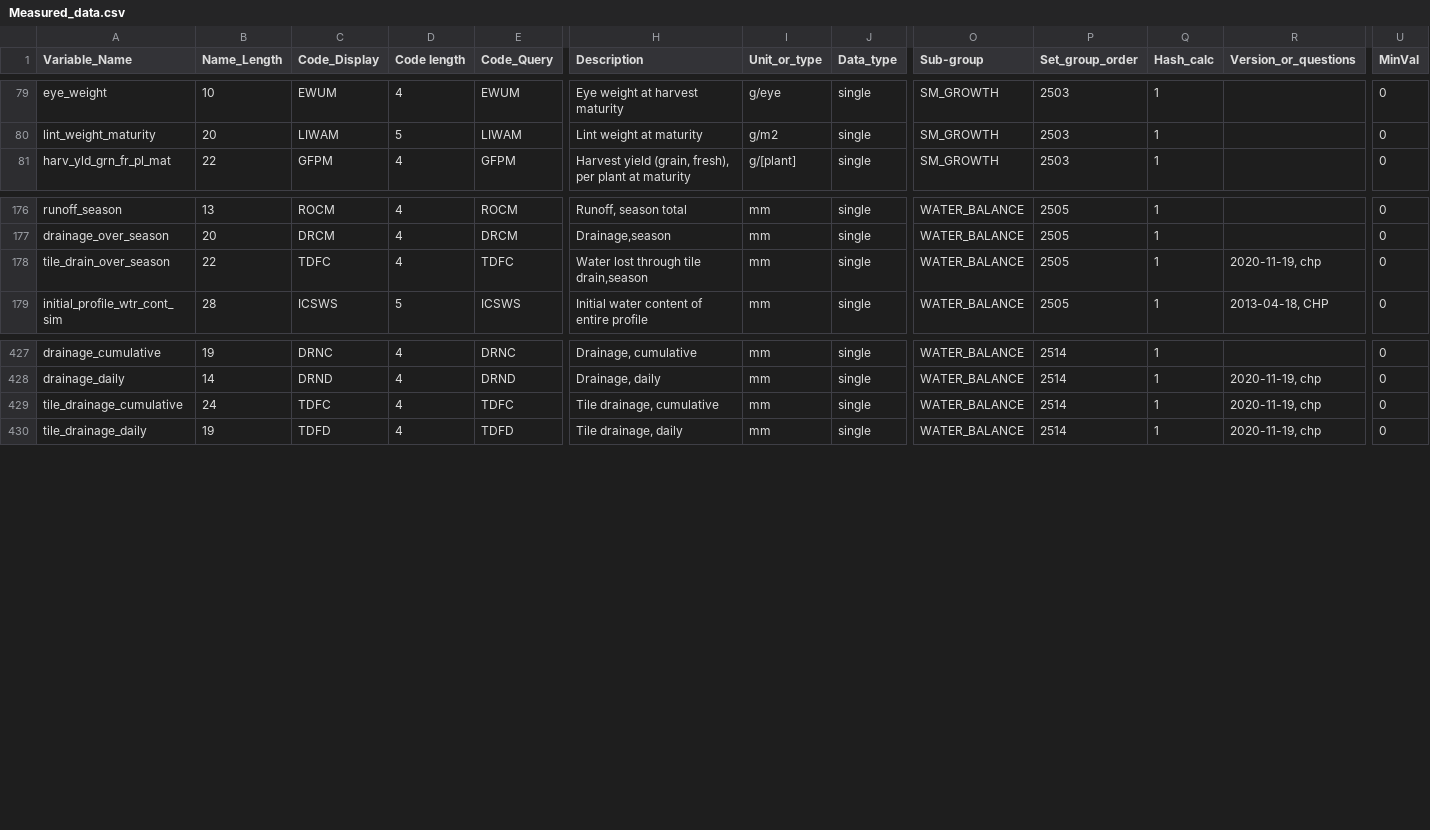
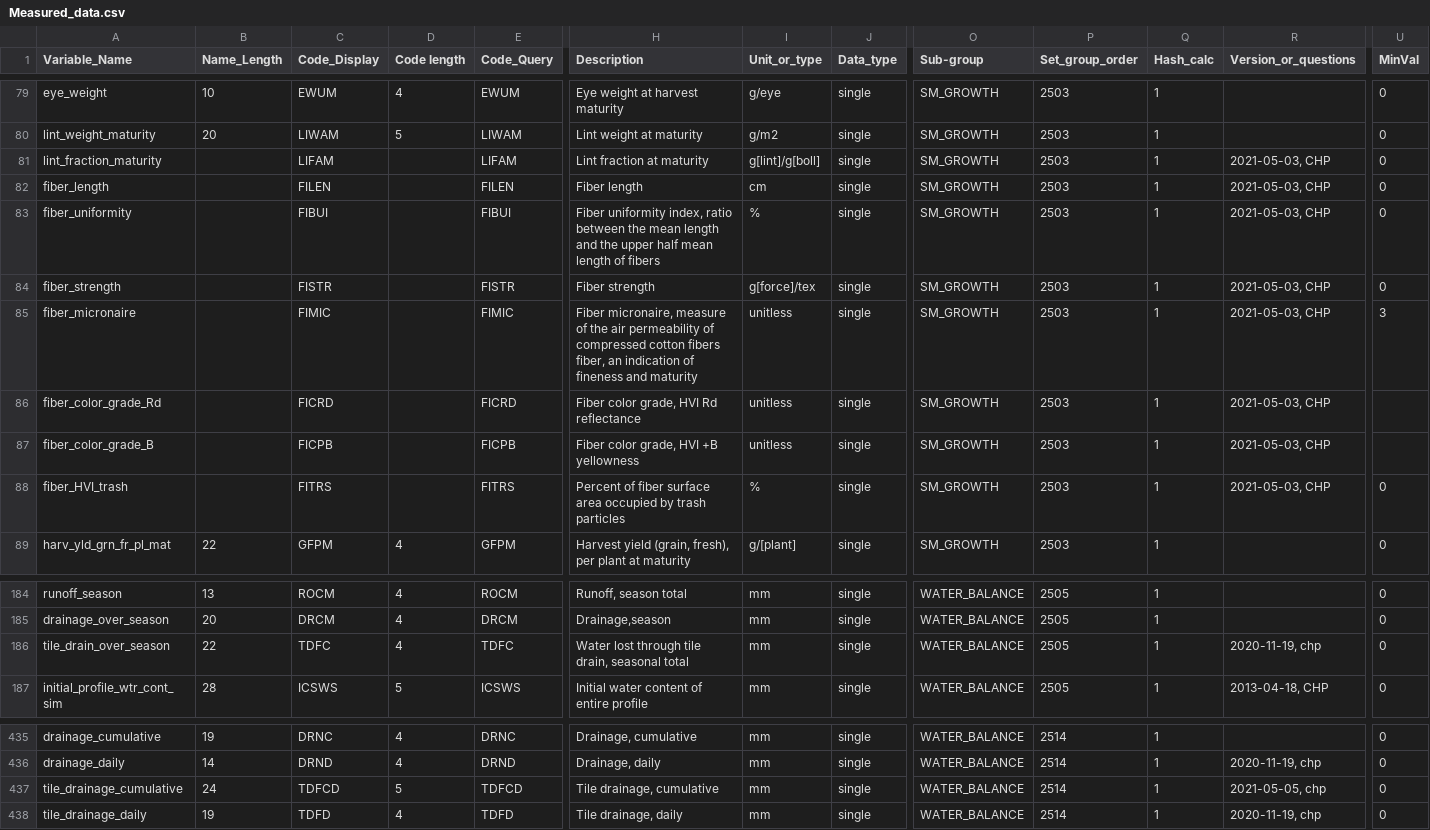
Before and after one commit to DSSAT/icasa-mvl, a CSV file: src/main/resources/icasa-mvl/Measured_data.csv, drawn as a sheet; only a part is shown, gaps mark what is left out; addresses are those after the commit; rows hold the shown columns only; the diff names each change by its address in the sheet, - before the commit and + after, or states it on an @@ line.

Commit message:
Enable chia, add cotton observed variables, modify tile drain daily cumulative variable from TDFC to TDFCD (variable name was a duplicate)

```diff
--- a/src/main/resources/icasa-mvl/Measured_data.csv
+++ b/src/main/resources/icasa-mvl/Measured_data.csv
+row 81: lint_fraction_maturity |  | LIFAM |  | LIFAM | Lint fraction at maturity | g[lint]/g[boll] | single | SM_GROWTH | 2503 | 1 | 2021-05-03, CHP | 0
+row 82: fiber_length |  | FILEN |  | FILEN | Fiber length | cm | single | SM_GROWTH | 2503 | 1 | 2021-05-03, CHP | 0
+row 83: fiber_uniformity |  | FIBUI |  | FIBUI | Fiber uniformity index, ratio between the mean length and the upper half mean length of fibers | % | single | SM_GROWTH | 2503 | 1 | 2021-05-03, CHP | 0
+row 84: fiber_strength |  | FISTR |  | FISTR | Fiber strength | g[force]/tex | single | SM_GROWTH | 2503 | 1 | 2021-05-03, CHP | 0
+row 85: fiber_micronaire |  | FIMIC |  | FIMIC | Fiber micronaire, measure of the air permeability of compressed cotton fibers fiber, an indication of fineness and maturity | unitless | single | SM_GROWTH | 2503 | 1 | 2021-05-03, CHP | 3
+row 86: fiber_color_grade_Rd |  | FICRD |  | FICRD | Fiber color grade, HVI Rd reflectance | unitless | single | SM_GROWTH | 2503 | 1 | 2021-05-03, CHP
+row 87: fiber_color_grade_B |  | FICPB |  | FICPB | Fiber color grade, HVI +B yellowness | unitless | single | SM_GROWTH | 2503 | 1 | 2021-05-03, CHP
+row 88: fiber_HVI_trash |  | FITRS |  | FITRS | Percent of fiber surface area occupied by trash particles | % | single | SM_GROWTH | 2503 | 1 | 2021-05-03, CHP | 0
-H186 (Description): Water lost through tile drain,season
+H186 (Description): Water lost through tile drain, seasonal total
-C437 (Code_Display): TDFC
+C437 (Code_Display): TDFCD
-D437 (Code length): 4
+D437 (Code length): 5
-E437 (Code_Query): TDFC
+E437 (Code_Query): TDFCD
-R437 (Version_or_questions): 2020-11-19, chp
+R437 (Version_or_questions): 2021-05-05, chp
```
Also changed, not shown: src/main/resources/icasa-mvl/crop_codes.csv, src/main/resources/icasa-mvl/management_codes.csv.
